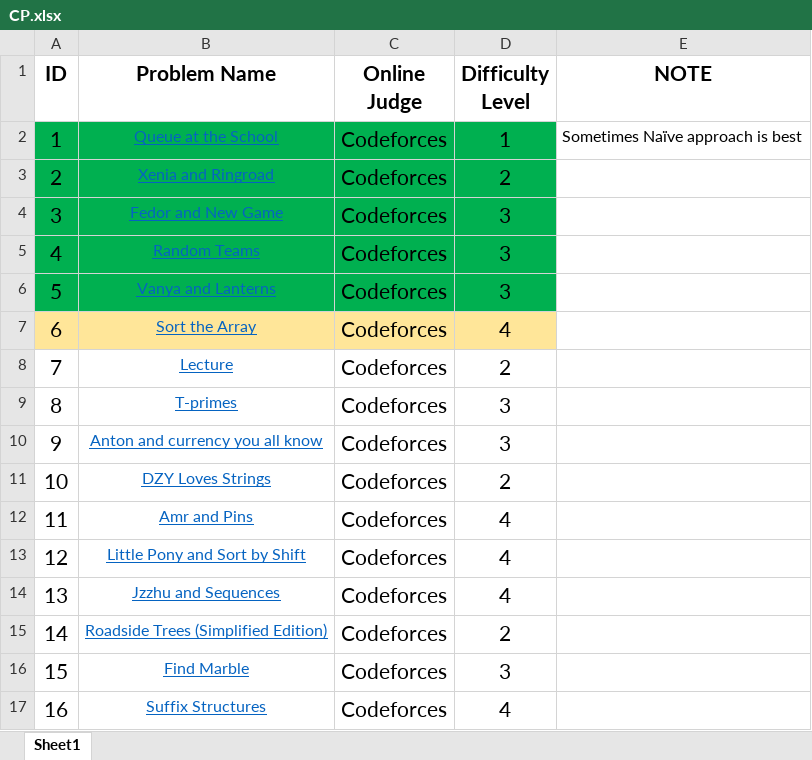
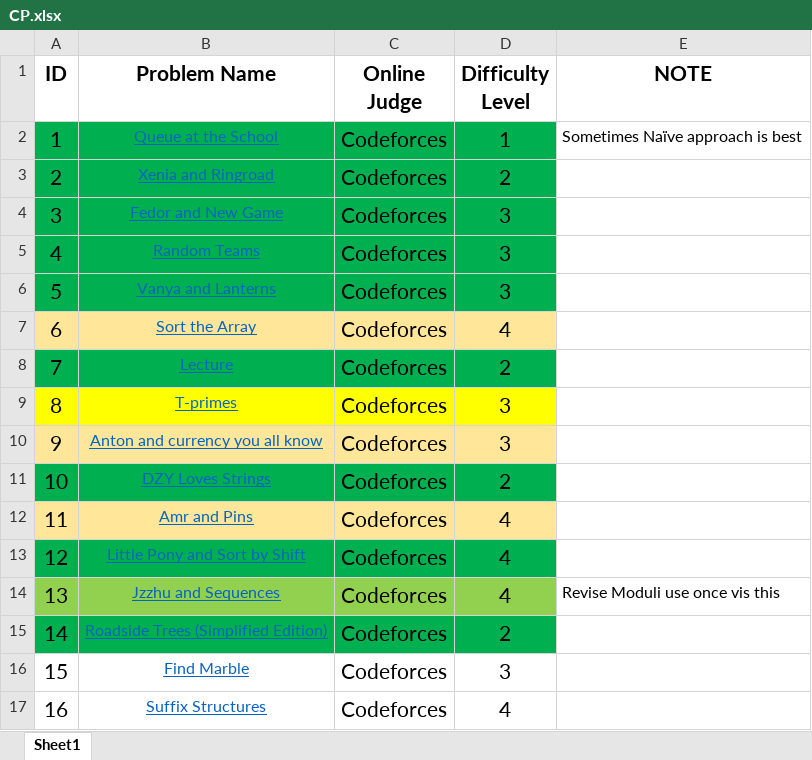
Before and after one commit to Stormbreakerr20/CP-LUV, an Excel workbook: CP.xlsx, sheet Sheet1, drawn as a sheet; only a part is shown; values as stored, in another font and other column widths than the file's, no borders; the diff names each change by its address in the sheet, - before the commit and + after, or states it on an @@ line.

```diff
--- a/CP.xlsx (sheet Sheet1)
+++ b/CP.xlsx (sheet Sheet1)
-A8:D8 fill: none
+A8:D8 fill: #00B050
-A9:D9 fill: none
+A9:D9 fill: #FFFF00
-A10:D10 fill: none
+A10:D10 fill: #FFE699
-A11:D11 fill: none
+A11:D11 fill: #00B050
-A12:D12 fill: none
+A12:D12 fill: #FFE699
-A13:D13 fill: none
+A13:D13 fill: #00B050
-A14:D14 fill: none
+A14:D14 fill: #92D050
-E14 (NOTE): (empty)
+E14 (NOTE): Revise Moduli use once vis this
-A15:D15 fill: none
+A15:D15 fill: #00B050
```
Also changed, not shown: 7 other files.
